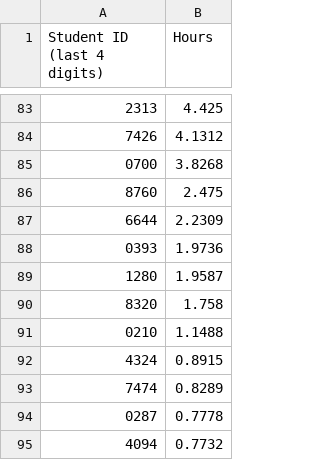
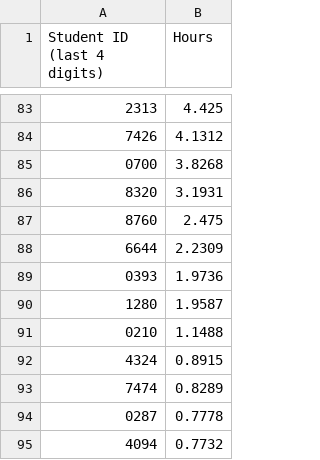
Before and after one commit to Team3128/2018-19-attendance-data, a CSV file: totalhours.csv, drawn as a sheet; only a part is shown, gaps mark what is left out; the diff covers the shown part only.

```diff
--- a/totalhours.csv
+++ b/totalhours.csv
@@ -85,2 +85,3 @@ Student ID (last 4 digits), Hours
 0700,3.8268
+8320,3.1931
 8760,2.475
@@ -89,3 +90,2 @@ Student ID (last 4 digits), Hours
 1280,1.9587
-8320,1.758
 0210,1.1488
```
Also changed, not shown: 19 added rows, 19 removed rows and 37 edited cells elsewhere in this file.
